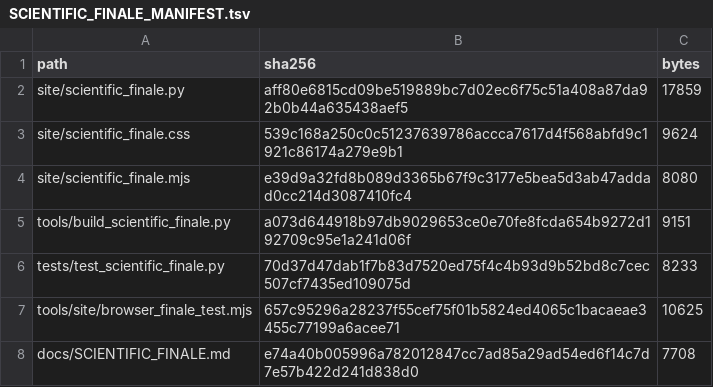
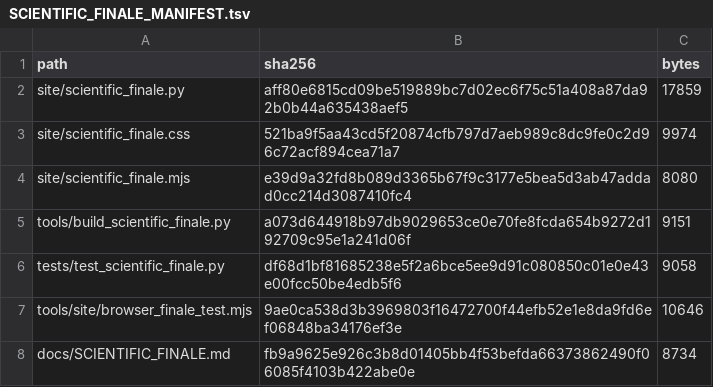
Before and after one commit to spicmaff/malonaldehyde-transition-sampling, a TSV file: provenance/SCIENTIFIC_FINALE_MANIFEST.tsv, drawn as a sheet.

Commit message:
Keep the new counterexample legible in both themes
Preserve the first axe failure and fix the new tinted-panel eyebrow and link foregrounds. Extend the scoped audit to include this panel and add a palette contrast regression. Existing tests and scientific data are unchanged.

```diff
--- a/provenance/SCIENTIFIC_FINALE_MANIFEST.tsv
+++ b/provenance/SCIENTIFIC_FINALE_MANIFEST.tsv
@@ -2,7 +2,7 @@ path	sha256	bytes
 site/scientific_finale.py	aff80e6815cd09be519889bc7d02ec6f75c51a408a87da92b0b44a635438aef5	17859
-site/scientific_finale.css	539c168a250c0c51237639786accca7617d4f568abfd9c1921c86174a279e9b1	9624
+site/scientific_finale.css	521ba9f5aa43cd5f20874cfb797d7aeb989c8dc9fe0c2d96c72acf894cea71a7	9974
 site/scientific_finale.mjs	e39d9a32fd8b089d3365b67f9c3177e5bea5d3ab47addad0cc214d3087410fc4	8080
 tools/build_scientific_finale.py	a073d644918b97db9029653ce0e70fe8fcda654b9272d192709c95e1a241d06f	9151
-tests/test_scientific_finale.py	70d37d47dab1f7b83d7520ed75f4c4b93d9b52bd8c7cec507cf7435ed109075d	8233
-tools/site/browser_finale_test.mjs	657c95296a28237f55cef75f01b5824ed4065c1bacaeae3455c77199a6acee71	10625
-docs/SCIENTIFIC_FINALE.md	e74a40b005996a782012847cc7ad85a29ad54ed6f14c7d7e57b422d241d838d0	7708
+tests/test_scientific_finale.py	df68d1bf81685238e5f2a6bce5ee9d91c080850c01e0e43e00fcc50be4edb5f6	9058
+tools/site/browser_finale_test.mjs	9ae0ca538d3b3969803f16472700f44efb52e1e8da9fd6ef06848ba34176ef3e	10646
+docs/SCIENTIFIC_FINALE.md	fb9a9625e926c3b8d01405bb4f53befda66373862490f06085f4103b422abe0e	8734
```
Also changed, not shown: 4 other files.
